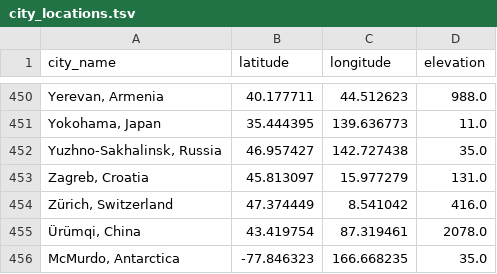
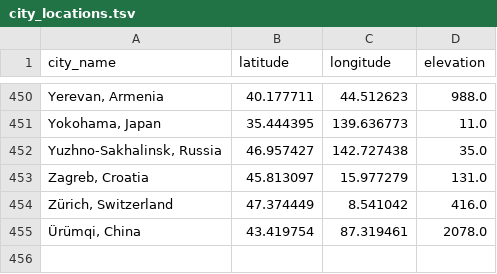
Before and after one commit to ConorBreen959/copernicus, a TSV file: app/static/city_locations.tsv, drawn as a sheet; only a part is shown, gaps mark what is left out; the diff names each change by its address in the sheet, - before the commit and + after, or states it on an @@ line.

```diff
--- a/app/static/city_locations.tsv
+++ b/app/static/city_locations.tsv
-row 456: McMurdo, Antarctica | -77.846323 | 166.668235 | 35.0
```
Also changed, not shown: 3 other files.
